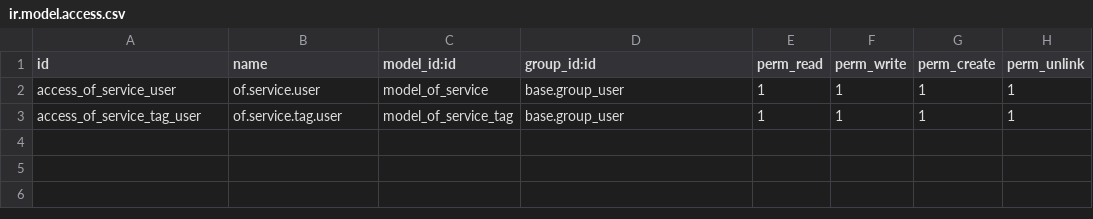
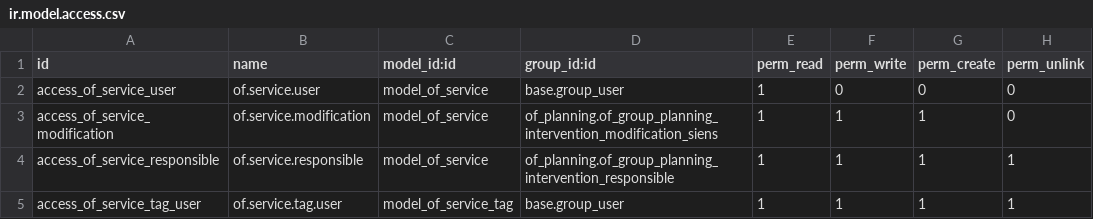
Before and after one commit to odof/openfire, a CSV file: of_service/security/ir.model.access.csv, drawn as a sheet.

```diff
--- a/of_service/security/ir.model.access.csv
+++ b/of_service/security/ir.model.access.csv
@@ -1,3 +1,5 @@
 id,name,model_id:id,group_id:id,perm_read,perm_write,perm_create,perm_unlink
-access_of_service_user,of.service.user,model_of_service,base.group_user,1,1,1,1
+access_of_service_user,of.service.user,model_of_service,base.group_user,1,0,0,0
+access_of_service_modification,of.service.modification,model_of_service,of_planning.of_group_planning_intervention_modification_siens,1,1,1,0
+access_of_service_responsible,of.service.responsible,model_of_service,of_planning.of_group_planning_intervention_responsible,1,1,1,1
 access_of_service_tag_user,of.service.tag.user,model_of_service_tag,base.group_user,1,1,1,1
```
Also changed, not shown: of_followup/security/ir.model.access.csv, of_planning/security/ir.model.access.csv, 14 other files.
